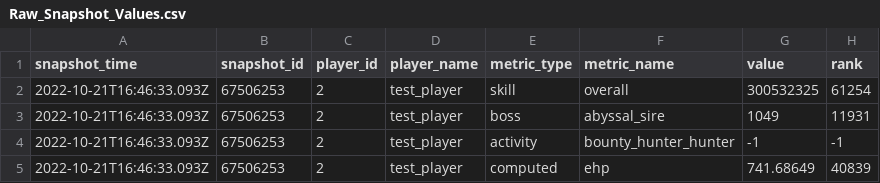
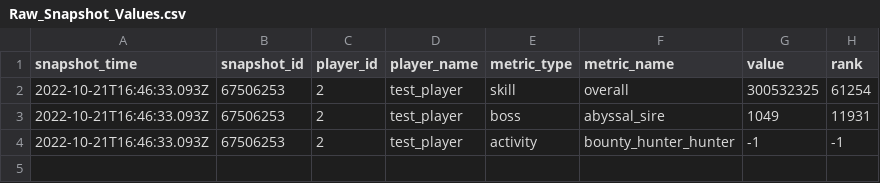
Before and after one commit to Airwave-Zero/LetsDoThisOneMoreTime, a CSV file: Data_Related/OSRS Player Behavior/csv_data/raw_csv_bronze/Raw_Snapshot_Values.csv, drawn as a sheet; the diff names each change by its address in the sheet, - before the commit and + after, or states it on an @@ line.

Commit message:
Finalize writing players to Parquet format and verify data looks correct

```diff
--- a/Data_Related/OSRS Player Behavior/csv_data/raw_csv_bronze/Raw_Snapshot_Values.csv
+++ b/Data_Related/OSRS Player Behavior/csv_data/raw_csv_bronze/Raw_Snapshot_Values.csv
-row 5: 2022-10-21T16:46:33.093Z | 67506253 | 2 | test_player | computed | ehp | 741.68649 | 40839
```
Also changed, not shown: 2 other files.
